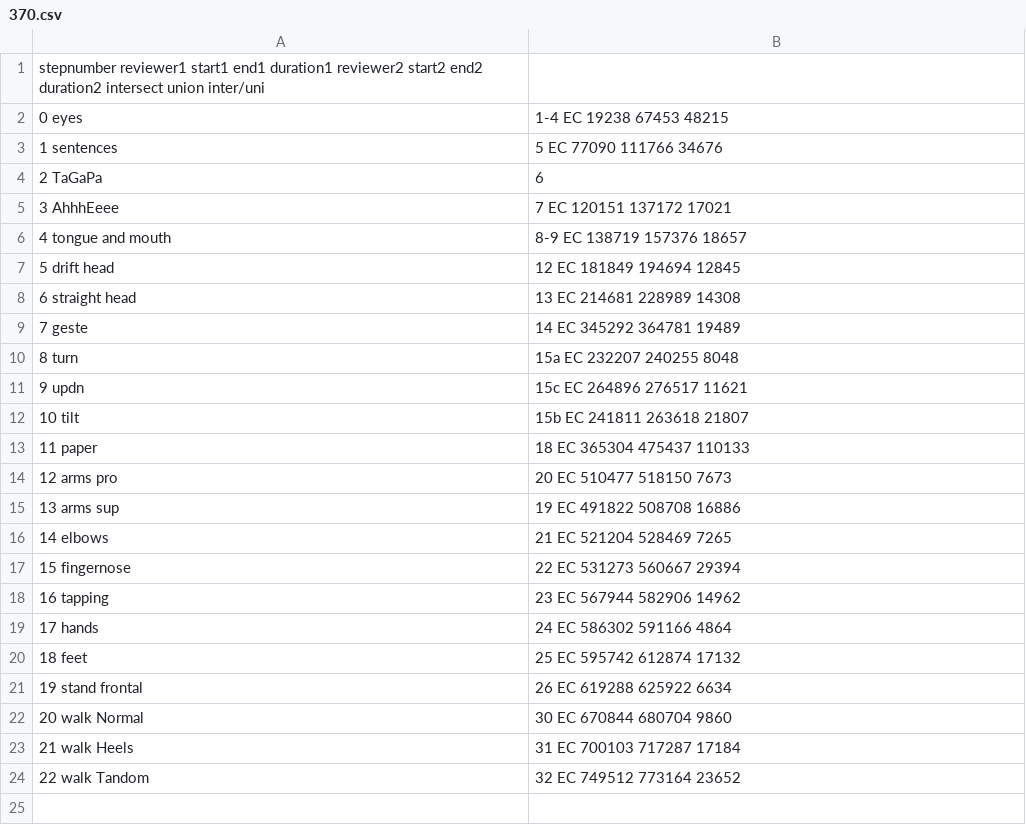
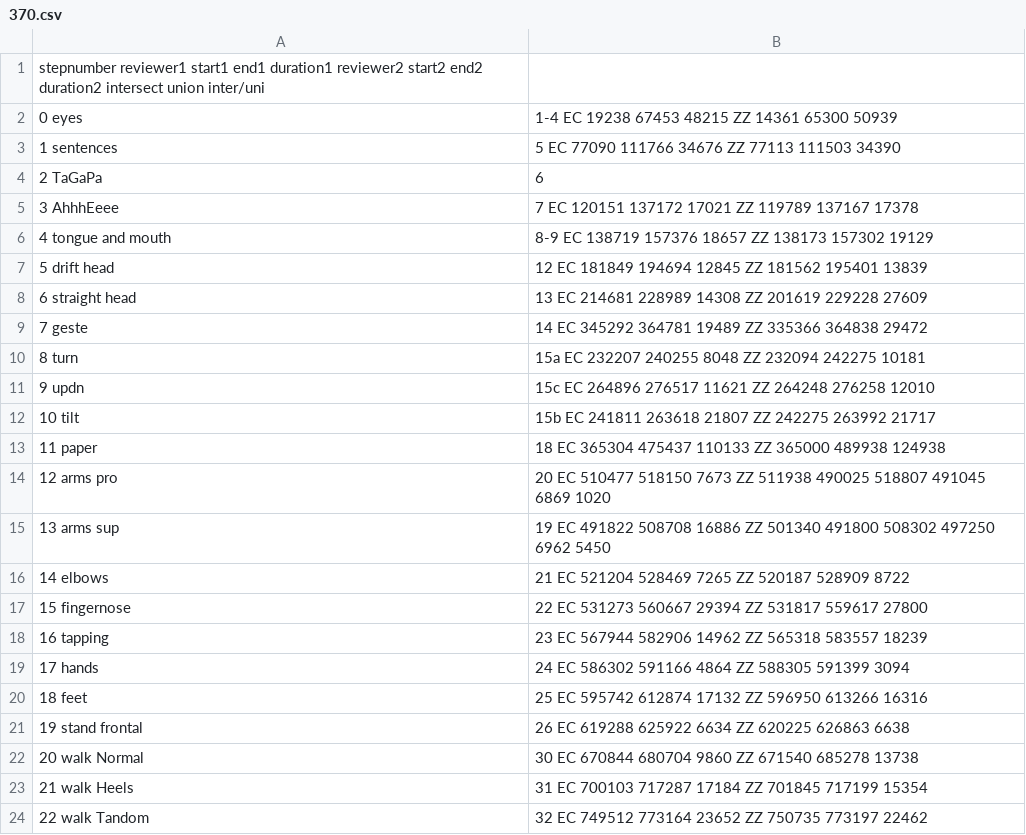
Before and after one commit to zhz077/dystonia_clinic, a CSV file: processed/370.csv, drawn as a sheet.

```diff
--- a/processed/370.csv
+++ b/processed/370.csv
@@ -1,24 +1,24 @@
 	stepnumber	reviewer1	start1	end1	duration1	reviewer2	start2	end2	duration2	intersect	union	inter/uni
-0	eyes, 1-4	EC	19238	67453	48215							
-1	sentences, 5	EC	77090	111766	34676							
+0	eyes, 1-4	EC	19238	67453	48215	ZZ	14361	65300	50939			
+1	sentences, 5	EC	77090	111766	34676	ZZ	77113	111503	34390			
 2	TaGaPa, 6											
-3	AhhhEeee, 7	EC	120151	137172	17021							
-4	tongue and mouth, 8-9	EC	138719	157376	18657							
-5	drift head, 12	EC	181849	194694	12845							
-6	straight head, 13	EC	214681	228989	14308							
-7	geste, 14	EC	345292	364781	19489							
-8	turn, 15a	EC	232207	240255	8048							
-9	updn, 15c	EC	264896	276517	11621							
-10	tilt, 15b	EC	241811	263618	21807							
-11	paper, 18	EC	365304	475437	110133							
-12	arms pro, 20	EC	510477	518150	7673							
-13	arms sup, 19	EC	491822	508708	16886							
-14	elbows, 21	EC	521204	528469	7265							
-15	fingernose, 22	EC	531273	560667	29394							
-16	tapping, 23	EC	567944	582906	14962							
-17	hands, 24	EC	586302	591166	4864							
-18	feet, 25	EC	595742	612874	17132							
-19	stand frontal, 26	EC	619288	625922	6634							
-20	walk Normal, 30	EC	670844	680704	9860							
-21	walk Heels, 31	EC	700103	717287	17184							
-22	walk Tandom, 32	EC	749512	773164	23652							
+3	AhhhEeee, 7	EC	120151	137172	17021	ZZ	119789	137167	17378			
+4	tongue and mouth, 8-9	EC	138719	157376	18657	ZZ	138173	157302	19129			
+5	drift head, 12	EC	181849	194694	12845	ZZ	181562	195401	13839			
+6	straight head, 13	EC	214681	228989	14308	ZZ	201619	229228	27609			
+7	geste, 14	EC	345292	364781	19489	ZZ	335366	364838	29472			
+8	turn, 15a	EC	232207	240255	8048	ZZ	232094	242275	10181			
+9	updn, 15c	EC	264896	276517	11621	ZZ	264248	276258	12010			
+10	tilt, 15b	EC	241811	263618	21807	ZZ	242275	263992	21717			
+11	paper, 18	EC	365304	475437	110133	ZZ	365000	489938	124938			
+12	arms pro, 20	EC	510477	518150	7673	ZZ	511938 490025	518807 491045	6869 1020			
+13	arms sup, 19	EC	491822	508708	16886	ZZ	501340 491800	508302 497250	6962 5450			
+14	elbows, 21	EC	521204	528469	7265	ZZ	520187	528909	8722			
+15	fingernose, 22	EC	531273	560667	29394	ZZ	531817	559617	27800			
+16	tapping, 23	EC	567944	582906	14962	ZZ	565318	583557	18239			
+17	hands, 24	EC	586302	591166	4864	ZZ	588305	591399	3094			
+18	feet, 25	EC	595742	612874	17132	ZZ	596950	613266	16316			
+19	stand frontal, 26	EC	619288	625922	6634	ZZ	620225	626863	6638			
+20	walk Normal, 30	EC	670844	680704	9860	ZZ	671540	685278	13738			
+21	walk Heels, 31	EC	700103	717287	17184	ZZ	701845	717199	15354			
+22	walk Tandom, 32	EC	749512	773164	23652	ZZ	750735	773197	22462			
```
Also changed, not shown: annotation overlap.csv, processed/196.csv, 37 other files.
